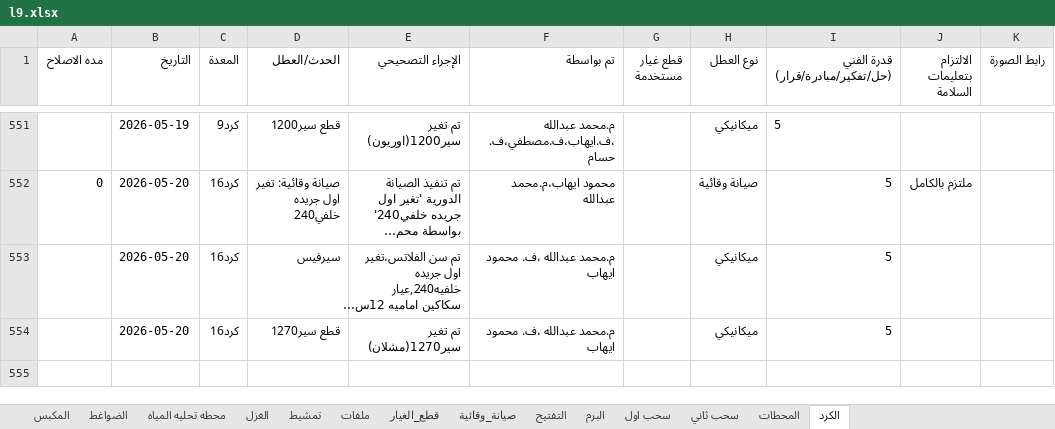
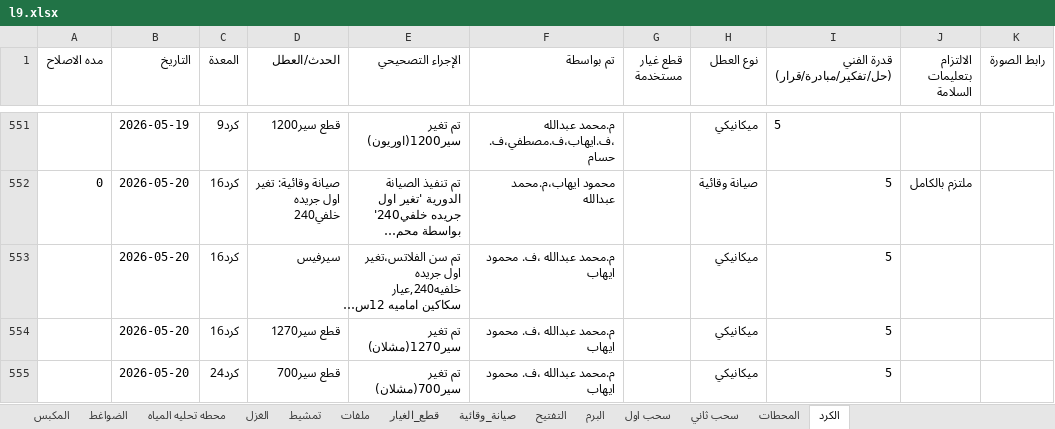
Before and after one commit to mahmedabdallh123/stations, an Excel workbook: l9.xlsx, sheet الكرد, drawn as a sheet; only a part is shown, gaps mark what is left out; long unchanged cells end in …; values as stored, in another font and other column widths than the file's, no borders; the diff names each change by its address in the sheet, - before the commit and + after, or states it on an @@ line.

Commit message:
تحديث البيانات - 2026-05-20 16:23:25

```diff
--- a/l9.xlsx (sheet الكرد)
+++ b/l9.xlsx (sheet الكرد)
+row 555:  | 2026-05-20 | كرد24 | قطع سير700 | تم تغير سير700(مشلان) | م.محمد عبدالله ،ف. محمود ايهاب |  | ميكانيكي | 5
```
